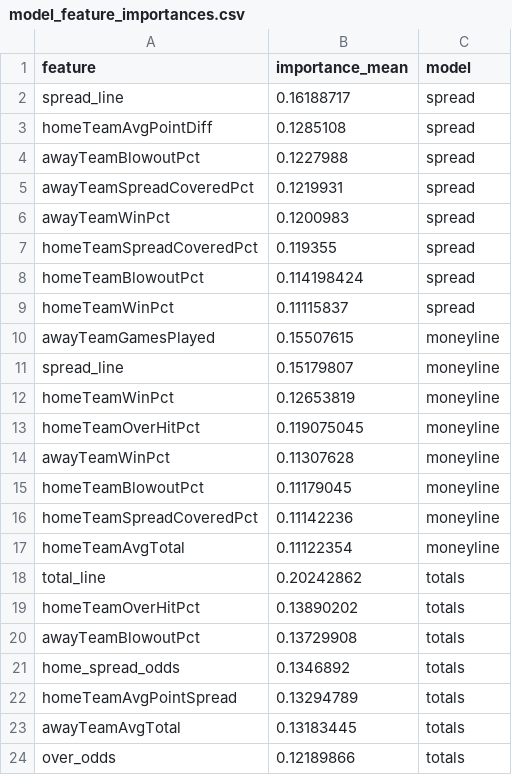
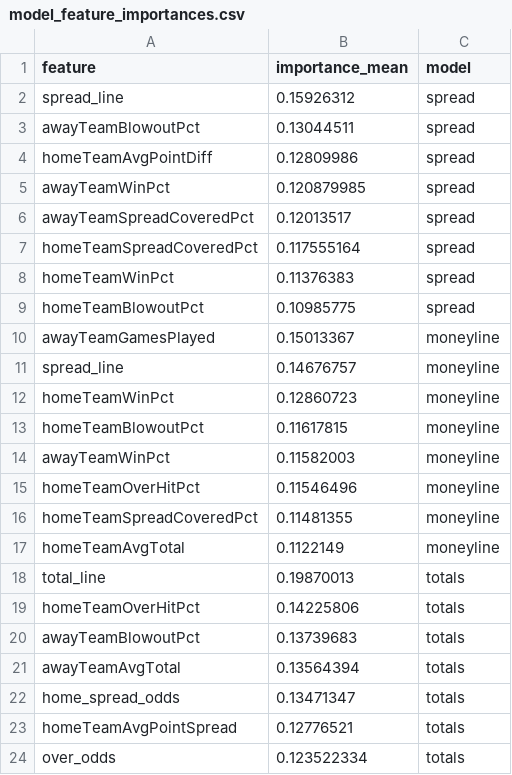
Before and after one commit to gmalbert/nfl-predictions, a CSV file: data_files/model_feature_importances.csv, drawn as a sheet.

```diff
--- a/data_files/model_feature_importances.csv
+++ b/data_files/model_feature_importances.csv
@@ -1,24 +1,24 @@
 feature,importance_mean,model
-spread_line,0.16188717,spread
-homeTeamAvgPointDiff,0.1285108,spread
-awayTeamBlowoutPct,0.1227988,spread
-awayTeamSpreadCoveredPct,0.1219931,spread
-awayTeamWinPct,0.1200983,spread
-homeTeamSpreadCoveredPct,0.119355,spread
-homeTeamBlowoutPct,0.114198424,spread
-homeTeamWinPct,0.11115837,spread
-awayTeamGamesPlayed,0.15507615,moneyline
-spread_line,0.15179807,moneyline
-homeTeamWinPct,0.12653819,moneyline
-homeTeamOverHitPct,0.119075045,moneyline
-awayTeamWinPct,0.11307628,moneyline
-homeTeamBlowoutPct,0.11179045,moneyline
-homeTeamSpreadCoveredPct,0.11142236,moneyline
-homeTeamAvgTotal,0.11122354,moneyline
-total_line,0.20242862,totals
-homeTeamOverHitPct,0.13890202,totals
-awayTeamBlowoutPct,0.13729908,totals
-home_spread_odds,0.1346892,totals
-homeTeamAvgPointSpread,0.13294789,totals
-awayTeamAvgTotal,0.13183445,totals
-over_odds,0.12189866,totals
+spread_line,0.15926312,spread
+awayTeamBlowoutPct,0.13044511,spread
+homeTeamAvgPointDiff,0.12809986,spread
+awayTeamWinPct,0.120879985,spread
+awayTeamSpreadCoveredPct,0.12013517,spread
+homeTeamSpreadCoveredPct,0.117555164,spread
+homeTeamWinPct,0.11376383,spread
+homeTeamBlowoutPct,0.10985775,spread
+awayTeamGamesPlayed,0.15013367,moneyline
+spread_line,0.14676757,moneyline
+homeTeamWinPct,0.12860723,moneyline
+homeTeamBlowoutPct,0.11617815,moneyline
+awayTeamWinPct,0.11582003,moneyline
+homeTeamOverHitPct,0.11546496,moneyline
+homeTeamSpreadCoveredPct,0.11481355,moneyline
+homeTeamAvgTotal,0.1122149,moneyline
+total_line,0.19870013,totals
+homeTeamOverHitPct,0.14225806,totals
+awayTeamBlowoutPct,0.13739683,totals
+awayTeamAvgTotal,0.13564394,totals
+home_spread_odds,0.13471347,totals
+homeTeamAvgPointSpread,0.12776521,totals
+over_odds,0.123522334,totals
```
Also changed, not shown: data_files/nfl_games_historical.csv, 3 other files.
